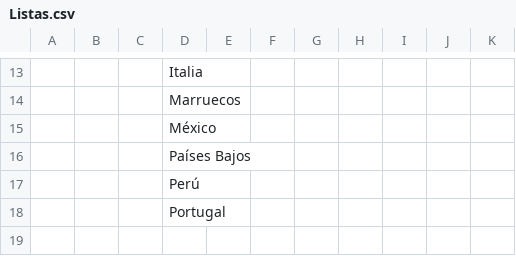
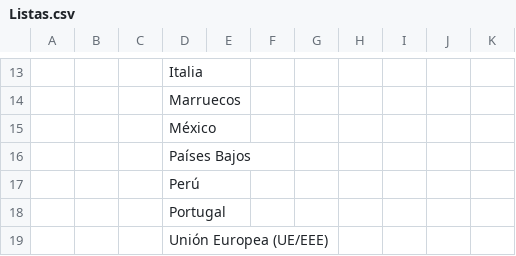
Before and after one commit to santiagofloressolbes/gestion-alumnos-demo, a CSV file: datos-mock/Listas.csv, drawn as a sheet; only a part is shown, gaps mark what is left out; the diff names each change by its address in the sheet, - before the commit and + after, or states it on an @@ line.

```diff
--- a/datos-mock/Listas.csv
+++ b/datos-mock/Listas.csv
+row 19:  |  |  | Unión Europea (UE/EEE)
```
Also changed, not shown: datos-mock/Ofertas.csv, 9 other files.
